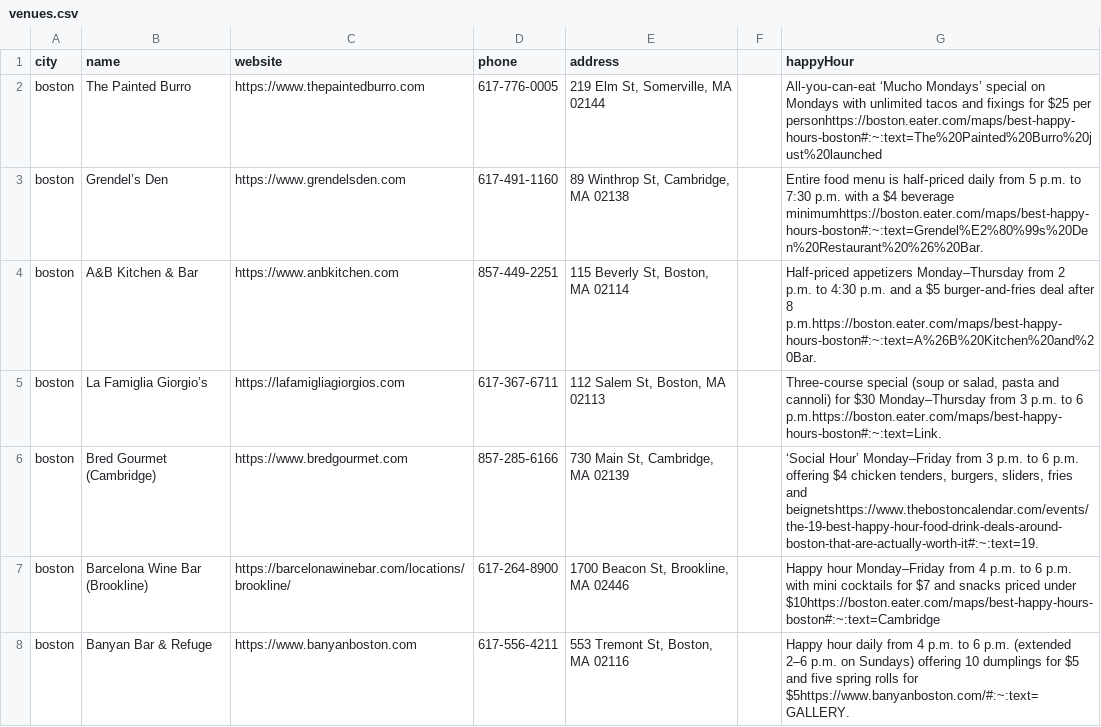
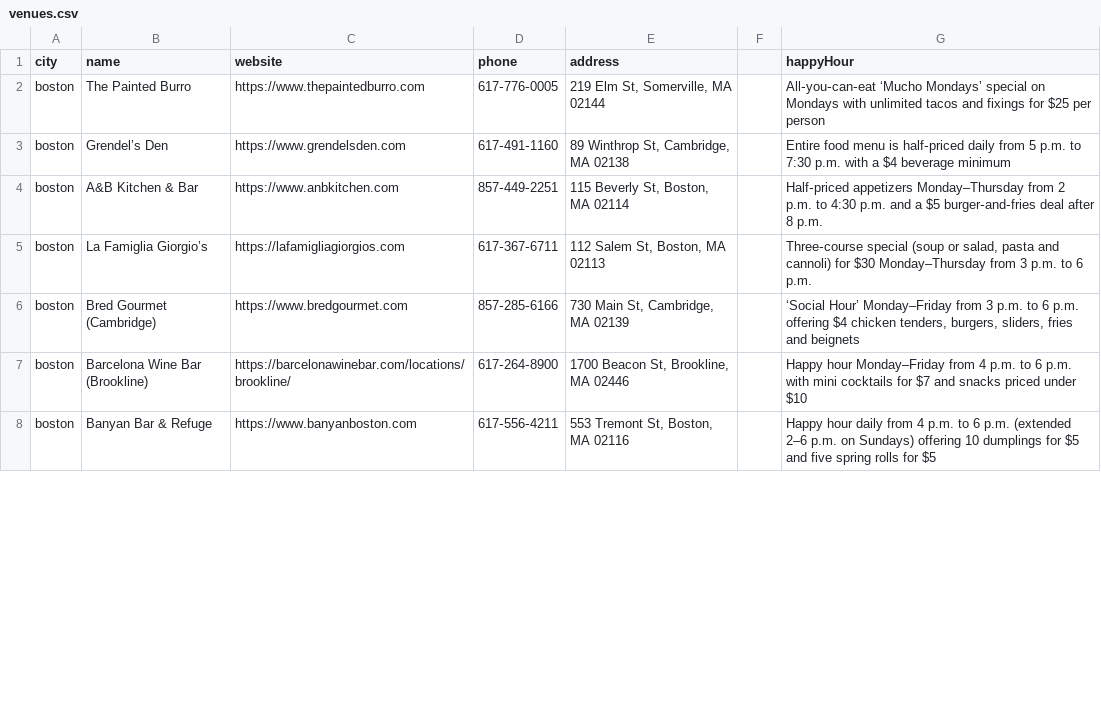
Before and after one commit to shana202/happyhourspot, a CSV file: server/data/venues.csv, drawn as a sheet; only a part is shown; the diff covers the shown part only.

Commit message:
updating data

```diff
--- a/server/data/venues.csv
+++ b/server/data/venues.csv
@@ -1,8 +1,8 @@
 city,name,website,phone,address,,happyHour
-boston,The Painted Burro,https://www.thepaintedburro.com,617‑776‑0005,"219 Elm St, Somerville, MA 02144",,All‑you‑can‑eat ‘Mucho Mondays’ special on Mondays with unlimited tacos and fixings for $25 per personhttps://boston.eater.com/maps/best-happy-hours-boston#:~:text=The%20Painted%20Burro%20just%20launched
-boston,Grendel’s Den,https://www.grendelsden.com,617‑491‑1160,"89 Winthrop St, Cambridge, MA 02138",,Entire food menu is half‑priced daily from 5 p.m. to 7:30 p.m. with a $4 beverage minimumhttps://boston.eater.com/maps/best-happy-hours-boston#:~:text=Grendel%E2%80%99s%20Den%20Restaurant%20%26%20Bar.
-boston,A&B Kitchen & Bar,https://www.anbkitchen.com,857‑449‑2251,"115 Beverly St, Boston, MA 02114",,Half‑priced appetizers Monday–Thursday from 2 p.m. to 4:30 p.m. and a $5 burger‑and‑fries deal after 8 p.m.https://boston.eater.com/maps/best-happy-hours-boston#:~:text=A%26B%20Kitchen%20and%20Bar.
-boston,La Famiglia Giorgio’s,https://lafamigliagiorgios.com,617‑367‑6711,"112 Salem St, Boston, MA 02113",,"Three‑course special (soup or salad, pasta and cannoli) for $30 Monday–Thursday from 3 p.m. to 6 p.m.https://boston.eater.com/maps/best-happy-hours-boston#:~:text=Link."
-boston,Bred Gourmet (Cambridge),https://www.bredgourmet.com,857‑285‑6166,"730 Main St, Cambridge, MA 02139",,"‘Social Hour’ Monday–Friday from 3 p.m. to 6 p.m. offering $4 chicken tenders, burgers, sliders, fries and beignetshttps://www.thebostoncalendar.com/events/the-19-best-happy-hour-food-drink-deals-around-boston-that-are-actually-worth-it#:~:text=19."
-boston,Barcelona Wine Bar (Brookline),https://barcelonawinebar.com/locations/brookline/,617‑264‑8900,"1700 Beacon St, Brookline, MA 02446",,Happy hour Monday–Friday from 4 p.m. to 6 p.m. with mini cocktails for $7 and snacks priced under $10https://boston.eater.com/maps/best-happy-hours-boston#:~:text=Cambridge
-boston,Banyan Bar & Refuge,https://www.banyanboston.com,617‑556‑4211,"553 Tremont St, Boston, MA 02116",,Happy hour daily from 4 p.m. to 6 p.m. (extended 2–6 p.m. on Sundays) offering 10 dumplings for $5 and five spring rolls for $5https://www.banyanboston.com/#:~:text=GALLERY.
+boston,The Painted Burro,https://www.thepaintedburro.com,617‑776‑0005,"219 Elm St, Somerville, MA 02144",,All‑you‑can‑eat ‘Mucho Mondays’ special on Mondays with unlimited tacos and fixings for $25 per person
+boston,Grendel’s Den,https://www.grendelsden.com,617‑491‑1160,"89 Winthrop St, Cambridge, MA 02138",,Entire food menu is half‑priced daily from 5 p.m. to 7:30 p.m. with a $4 beverage minimum
+boston,A&B Kitchen & Bar,https://www.anbkitchen.com,857‑449‑2251,"115 Beverly St, Boston, MA 02114",,Half‑priced appetizers Monday–Thursday from 2 p.m. to 4:30 p.m. and a $5 burger‑and‑fries deal after 8 p.m.
+boston,La Famiglia Giorgio’s,https://lafamigliagiorgios.com,617‑367‑6711,"112 Salem St, Boston, MA 02113",,"Three‑course special (soup or salad, pasta and cannoli) for $30 Monday–Thursday from 3 p.m. to 6 p.m."
+boston,Bred Gourmet (Cambridge),https://www.bredgourmet.com,857‑285‑6166,"730 Main St, Cambridge, MA 02139",,"‘Social Hour’ Monday–Friday from 3 p.m. to 6 p.m. offering $4 chicken tenders, burgers, sliders, fries and beignets"
+boston,Barcelona Wine Bar (Brookline),https://barcelonawinebar.com/locations/brookline/,617‑264‑8900,"1700 Beacon St, Brookline, MA 02446",,Happy hour Monday–Friday from 4 p.m. to 6 p.m. with mini cocktails for $7 and snacks priced under $10
+boston,Banyan Bar & Refuge,https://www.banyanboston.com,617‑556‑4211,"553 Tremont St, Boston, MA 02116",,Happy hour daily from 4 p.m. to 6 p.m. (extended 2–6 p.m. on Sundays) offering 10 dumplings for $5 and five spring rolls for $5
```
Also changed, not shown: 5 added rows and 36 edited cells elsewhere in this file, 1 other file.
